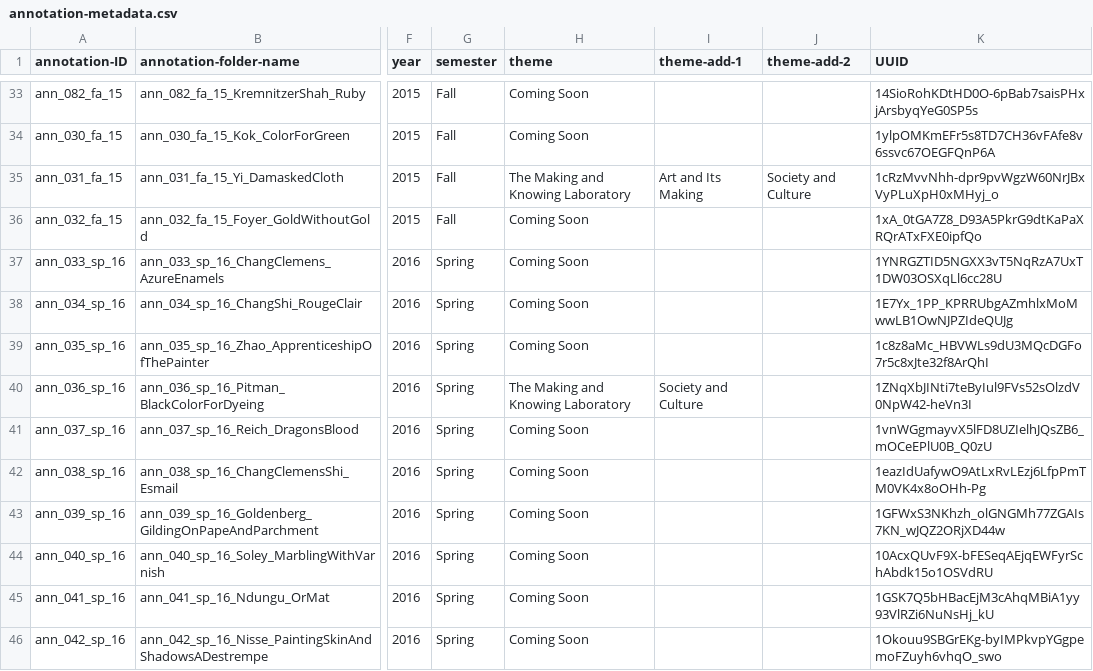
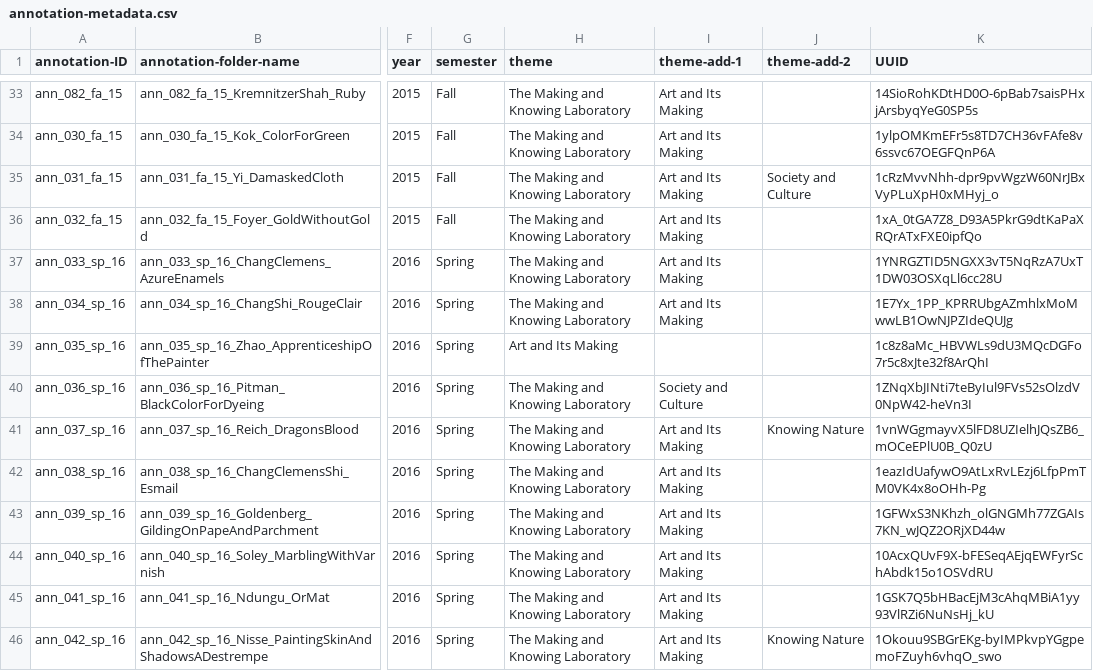
Before and after one commit to cu-mkp/m-k-manuscript-data, a CSV file: metadata/annotation-metadata.csv, drawn as a sheet; only a part is shown, gaps mark what is left out; the diff covers the shown part only; the diff names each change by its address in the sheet, - before the commit and + after, or states it on an @@ line.

Commit message:
#1233 themes updated

```diff
--- a/metadata/annotation-metadata.csv
+++ b/metadata/annotation-metadata.csv
-H33:H34 (theme): Coming Soon
+H33:H34 (theme): The Making and Knowing Laboratory
-I33:I34 (theme-add-1): (empty)
+I33:I34 (theme-add-1): Art and Its Making
-H36:H38 (theme): Coming Soon
+H36:H38 (theme): The Making and Knowing Laboratory
-I36:I38 (theme-add-1): (empty)
+I36:I38 (theme-add-1): Art and Its Making
-H39 (theme): Coming Soon
+H39 (theme): Art and Its Making
-H41:H46 (theme): Coming Soon
+H41:H46 (theme): The Making and Knowing Laboratory
-I41:I46 (theme-add-1): (empty)
+I41:I46 (theme-add-1): Art and Its Making
-J41 (theme-add-2): (empty)
+J41 (theme-add-2): Knowing Nature
-J46 (theme-add-2): (empty)
+J46 (theme-add-2): Knowing Nature
```
Also changed, not shown: 84 edited cells elsewhere in this file.
